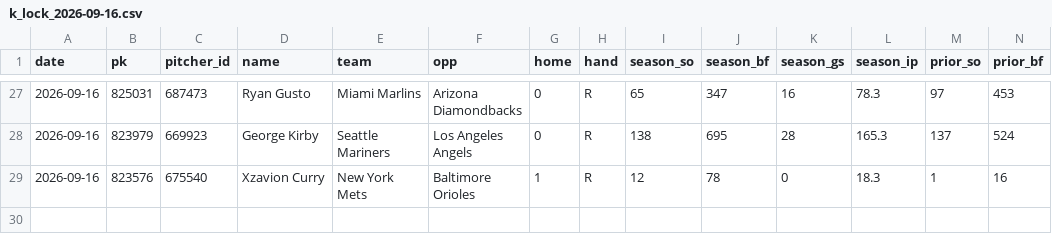
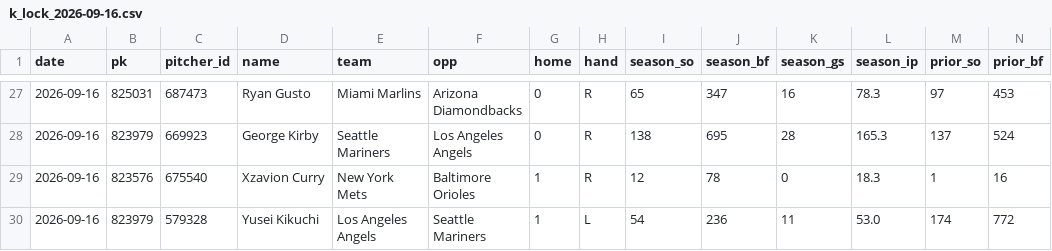
Before and after one commit to myles00price/baseball-model, a CSV file: k_lock_2026-09-16.csv, drawn as a sheet; only a part is shown, gaps mark what is left out; rows hold the shown columns only; the diff names each change by its address in the sheet, - before the commit and + after, or states it on an @@ line.

Commit message:
lineup lock update 2026-09-16

```diff
--- a/k_lock_2026-09-16.csv
+++ b/k_lock_2026-09-16.csv
+row 30: 2026-09-16 | 823979 | 579328 | Yusei Kikuchi | Los Angeles Angels | Seattle Mariners | 1 | L | 54 | 236 | 11 | 53.0 | 174 | 772
```
Also changed, not shown: picks_2026-09-16.csv, 8 other files.
